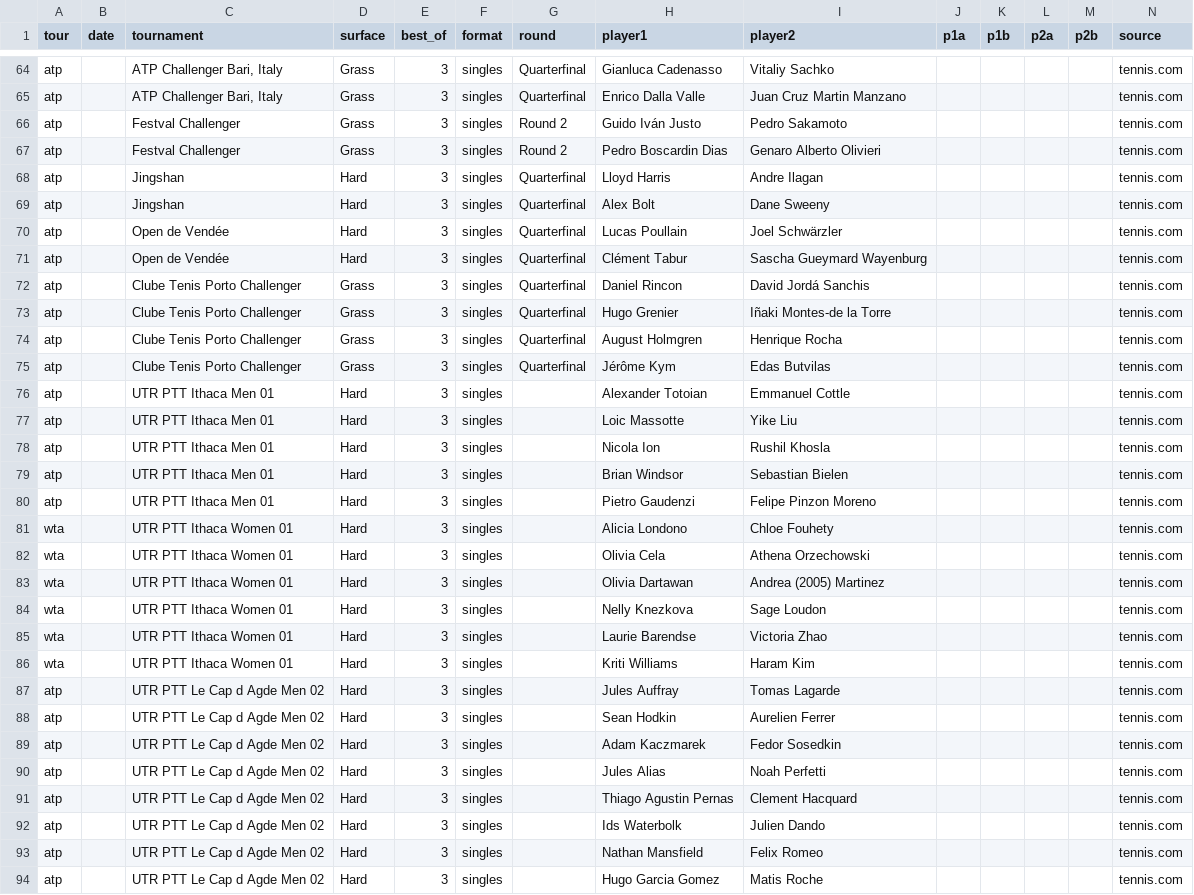
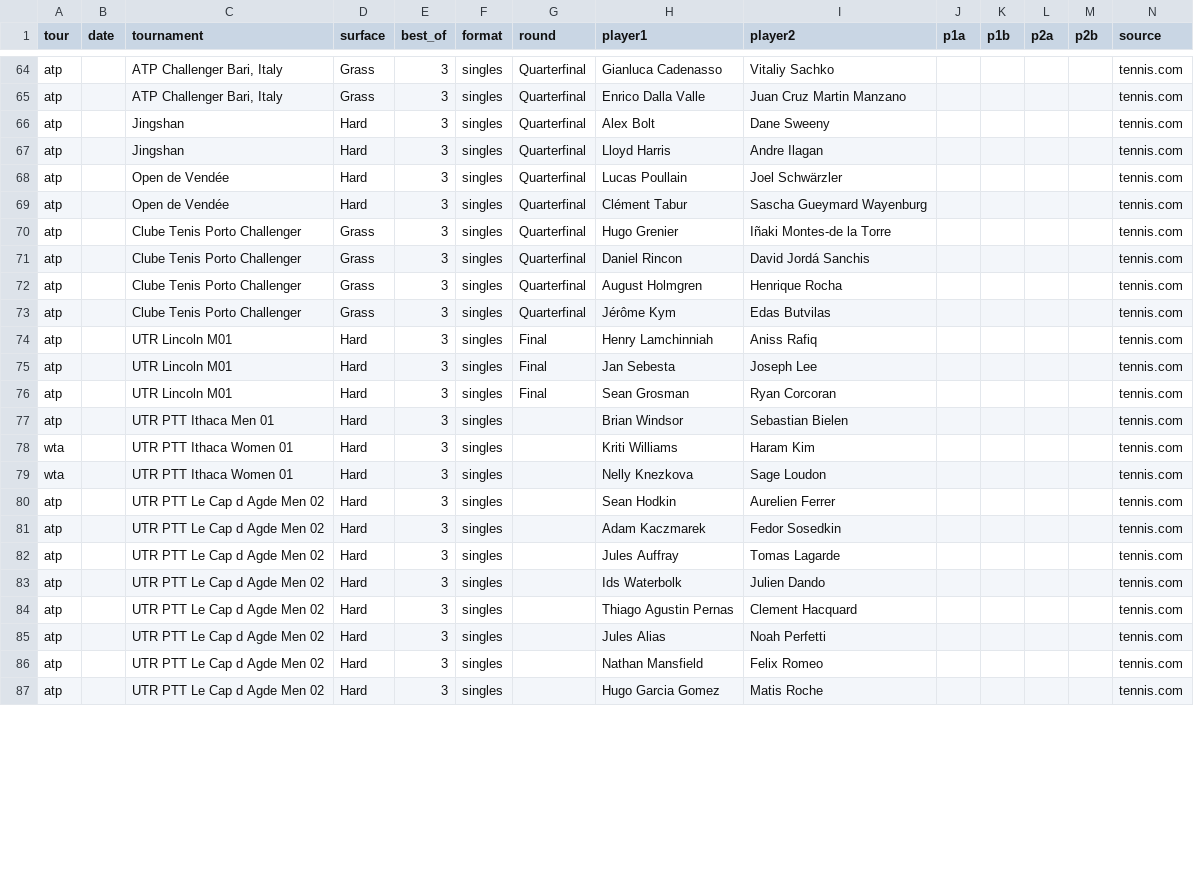
Before and after one commit to DanielTomaro13/Tennis-Modelling, a CSV file: data/fixtures.csv, drawn as a sheet; only a part is shown, gaps mark what is left out; the diff covers the shown part only.

```diff
--- a/data/fixtures.csv
+++ b/data/fixtures.csv
@@ -65,29 +65,22 @@ atp,,"ATP Challenger Bari, Italy",Grass,3,singles,Quarterfinal,Gianluca Cadenass
 atp,,"ATP Challenger Bari, Italy",Grass,3,singles,Quarterfinal,Enrico Dalla Valle,Juan Cruz Martin Manzano,,,,,tennis.com
-atp,,Festval Challenger,Grass,3,singles,Round 2,Guido Iván Justo,Pedro Sakamoto,,,,,tennis.com
-atp,,Festval Challenger,Grass,3,singles,Round 2,Pedro Boscardin Dias,Genaro Alberto Olivieri,,,,,tennis.com
+atp,,Jingshan,Hard,3,singles,Quarterfinal,Alex Bolt,Dane Sweeny,,,,,tennis.com
 atp,,Jingshan,Hard,3,singles,Quarterfinal,Lloyd Harris,Andre Ilagan,,,,,tennis.com
-atp,,Jingshan,Hard,3,singles,Quarterfinal,Alex Bolt,Dane Sweeny,,,,,tennis.com
 atp,,Open de Vendée,Hard,3,singles,Quarterfinal,Lucas Poullain,Joel Schwärzler,,,,,tennis.com
 atp,,Open de Vendée,Hard,3,singles,Quarterfinal,Clément Tabur,Sascha Gueymard Wayenburg,,,,,tennis.com
+atp,,Clube Tenis Porto Challenger,Grass,3,singles,Quarterfinal,Hugo Grenier,Iñaki Montes-de la Torre,,,,,tennis.com
 atp,,Clube Tenis Porto Challenger,Grass,3,singles,Quarterfinal,Daniel Rincon,David Jordá Sanchis,,,,,tennis.com
-atp,,Clube Tenis Porto Challenger,Grass,3,singles,Quarterfinal,Hugo Grenier,Iñaki Montes-de la Torre,,,,,tennis.com
 atp,,Clube Tenis Porto Challenger,Grass,3,singles,Quarterfinal,August Holmgren,Henrique Rocha,,,,,tennis.com
 atp,,Clube Tenis Porto Challenger,Grass,3,singles,Quarterfinal,Jérôme Kym,Edas Butvilas,,,,,tennis.com
-atp,,UTR PTT Ithaca Men 01,Hard,3,singles,,Alexander Totoian,Emmanuel Cottle,,,,,tennis.com
-atp,,UTR PTT Ithaca Men 01,Hard,3,singles,,Loic Massotte,Yike Liu,,,,,tennis.com
-atp,,UTR PTT Ithaca Men 01,Hard,3,singles,,Nicola Ion,Rushil Khosla,,,,,tennis.com
+atp,,UTR Lincoln M01,Hard,3,singles,Final,Henry Lamchinniah,Aniss Rafiq,,,,,tennis.com
+atp,,UTR Lincoln M01,Hard,3,singles,Final,Jan Sebesta,Joseph Lee,,,,,tennis.com
+atp,,UTR Lincoln M01,Hard,3,singles,Final,Sean Grosman,Ryan Corcoran,,,,,tennis.com
 atp,,UTR PTT Ithaca Men 01,Hard,3,singles,,Brian Windsor,Sebastian Bielen,,,,,tennis.com
-atp,,UTR PTT Ithaca Men 01,Hard,3,singles,,Pietro Gaudenzi,Felipe Pinzon Moreno,,,,,tennis.com
-wta,,UTR PTT Ithaca Women 01,Hard,3,singles,,Alicia Londono,Chloe Fouhety,,,,,tennis.com
-wta,,UTR PTT Ithaca Women 01,Hard,3,singles,,Olivia Cela,Athena Orzechowski,,,,,tennis.com
-wta,,UTR PTT Ithaca Women 01,Hard,3,singles,,Olivia Dartawan,Andrea (2005) Martinez,,,,,tennis.com
+wta,,UTR PTT Ithaca Women 01,Hard,3,singles,,Kriti Williams,Haram Kim,,,,,tennis.com
 wta,,UTR PTT Ithaca Women 01,Hard,3,singles,,Nelly Knezkova,Sage Loudon,,,,,tennis.com
-wta,,UTR PTT Ithaca Women 01,Hard,3,singles,,Laurie Barendse,Victoria Zhao,,,,,tennis.com
-wta,,UTR PTT Ithaca Women 01,Hard,3,singles,,Kriti Williams,Haram Kim,,,,,tennis.com
-atp,,UTR PTT Le Cap d Agde Men 02,Hard,3,singles,,Jules Auffray,Tomas Lagarde,,,,,tennis.com
 atp,,UTR PTT Le Cap d Agde Men 02,Hard,3,singles,,Sean Hodkin,Aurelien Ferrer,,,,,tennis.com
 atp,,UTR PTT Le Cap d Agde Men 02,Hard,3,singles,,Adam Kaczmarek,Fedor Sosedkin,,,,,tennis.com
+atp,,UTR PTT Le Cap d Agde Men 02,Hard,3,singles,,Jules Auffray,Tomas Lagarde,,,,,tennis.com
+atp,,UTR PTT Le Cap d Agde Men 02,Hard,3,singles,,Ids Waterbolk,Julien Dando,,,,,tennis.com
+atp,,UTR PTT Le Cap d Agde Men 02,Hard,3,singles,,Thiago Agustin Pernas,Clement Hacquard,,,,,tennis.com
 atp,,UTR PTT Le Cap d Agde Men 02,Hard,3,singles,,Jules Alias,Noah Perfetti,,,,,tennis.com
-atp,,UTR PTT Le Cap d Agde Men 02,Hard,3,singles,,Thiago Agustin Pernas,Clement Hacquard,,,,,tennis.com
-atp,,UTR PTT Le Cap d Agde Men 02,Hard,3,singles,,Ids Waterbolk,Julien Dando,,,,,tennis.com
 atp,,UTR PTT Le Cap d Agde Men 02,Hard,3,singles,,Nathan Mansfield,Felix Romeo,,,,,tennis.com
```
Also changed, not shown: 3 added rows and 7 moved rows elsewhere in this file, 1 other file.
